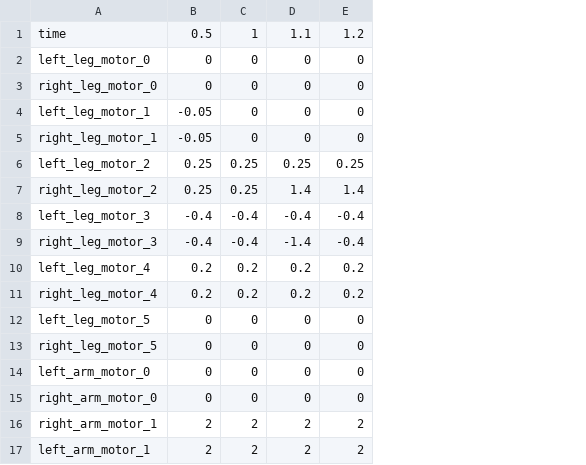
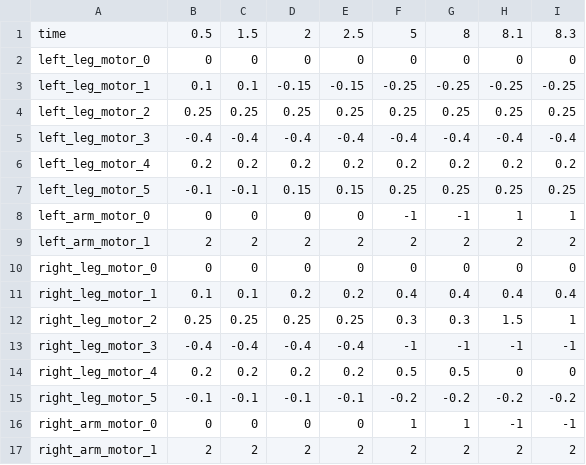
Before and after one commit to utra-robosoccer/soccerbot, a CSV file: soccer_trajectories/trajectories/rightkick.csv, drawn as a sheet; only a part is shown; removed rows and columns are numbered as before the commit, all else as after; the diff covers the shown part only; the diff names each change by its address in the sheet, - before the commit and + after, or states it on an @@ line.

```diff
--- a/soccer_trajectories/trajectories/rightkick.csv
+++ b/soccer_trajectories/trajectories/rightkick.csv
+column F, rows 1-2: 5 | 0; rows 10-17: 0 | 0.4 | 0.3 | -1 | 0.5 | -0.2 | 1 | 2
+column G, rows 1-2: 8 | 0; rows 10-17: 0 | 0.4 | 0.3 | -1 | 0.5 | -0.2 | 1 | 2
+column H, rows 1-2: 8.1 | 0; rows 10-17: 0 | 0.4 | 1.5 | -1 | 0 | -0.2 | -1 | 2
+column I, rows 1-2: 8.3 | 0; rows 10-17: 0 | 0.4 | 1 | -1 | 0 | -0.2 | -1 | 2
-C1: 1
+C1: 1.5
-D1: 1.1
+D1: 2
-E1: 1.2
+E1: 2.5
+row 3: left_leg_motor_1 | 0.1 | 0.1 | -0.15 | -0.15 | -0.25 | -0.25 | -0.25 | -0.25
@@ row 6 moved to row 4: left_leg_motor_2 @@
@@ row 8 moved to row 5: left_leg_motor_3 @@
@@ row 10 moved to row 6: left_leg_motor_4 @@
+row 7: left_leg_motor_5 | -0.1 | -0.1 | 0.15 | 0.15 | 0.25 | 0.25 | 0.25 | 0.25
@@ row 14 moved to row 8: left_arm_motor_0 @@
@@ row 17 moved to row 9: left_arm_motor_1 @@
-row 4: left_leg_motor_1 | -0.05 | 0 | 0 | 0
-B11: -0.05
+B11: 0.1
-C11: 0
+C11: 0.1
-D11: 0
+D11: 0.2
-E11: 0
+E11: 0.2
-D12: 1.4
+D12: 0.25
-E12: 1.4
+E12: 0.25
-D13: -1.4
+D13: -0.4
-row 12: left_leg_motor_5 | 0 | 0 | 0 | 0
-B15: 0
+B15: -0.1
-C15: 0
+C15: -0.1
-D15: 0
+D15: -0.1
-E15: 0
+E15: -0.1
```
Also changed, not shown: 1 added row elsewhere in this file, 1 other file.
